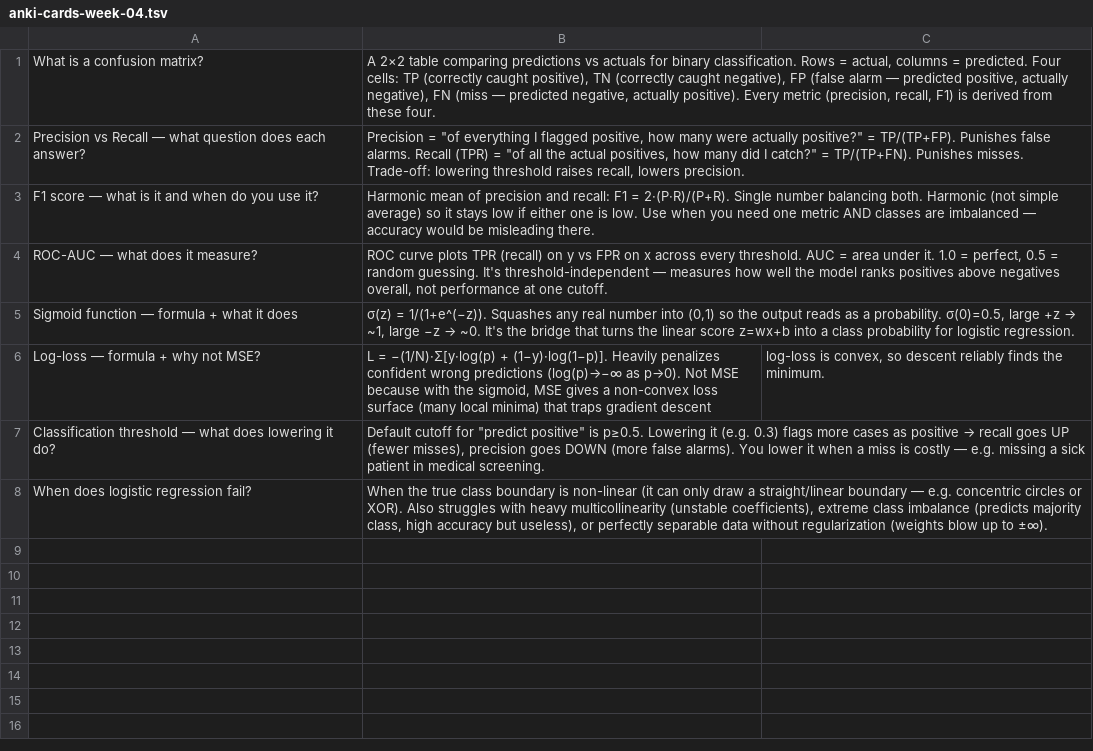
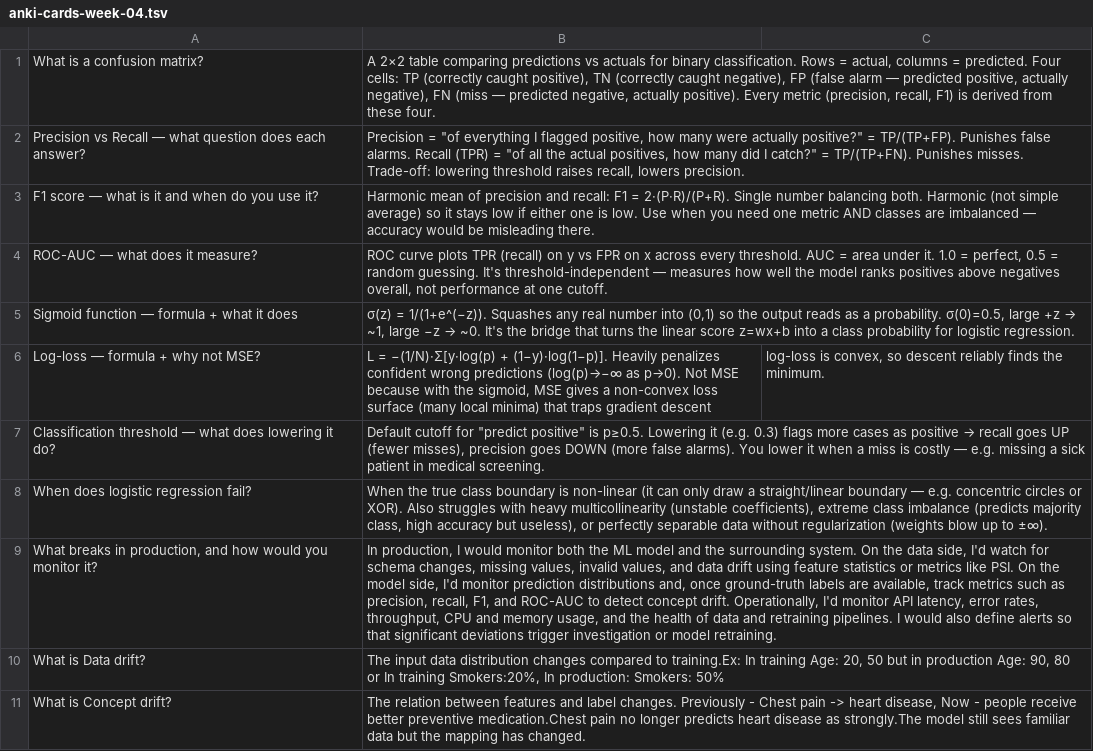
Before and after one commit to MastanSV/ai-engineering-journey, a TSV file: concepts/anki-cards-week-04.tsv, drawn as a sheet; the diff names each change by its address in the sheet, - before the commit and + after, or states it on an @@ line.

Commit message:
Polished the project as per Recall first

```diff
--- a/concepts/anki-cards-week-04.tsv
+++ b/concepts/anki-cards-week-04.tsv
+row 9: What breaks in production, and how would you monitor it? | In production, I would monitor both the ML model and the surrounding system. On the data side, I'd watch for schema changes, missing values, invalid values, and data drift using feature statistics or metrics like PSI. On the model side, I'd monitor prediction distributions and, once ground-truth labels are available, track metrics such as precision, recall, F1, and ROC-AUC to detect concept drift. Operationally, I'd monitor API latency, error rates, throughput, CPU and memory usage, and the health of data and retraining pipelines. I would also define alerts so that significant deviations trigger investigation or model retraining.
+row 10: What is Data drift? | The input data distribution changes compared to training.Ex: In training Age: 20, 50 but in production Age: 90, 80 or In training Smokers:20%, In production: Smokers: 50%
+row 11: What is Concept drift? | The relation between features and label changes. Previously - Chest pain -> heart disease, Now - people receive better preventive medication.Chest pain no longer predicts heart disease as strongly.The model still sees familiar data but the mapping has changed.
```
Also changed, not shown: 5 other files.
